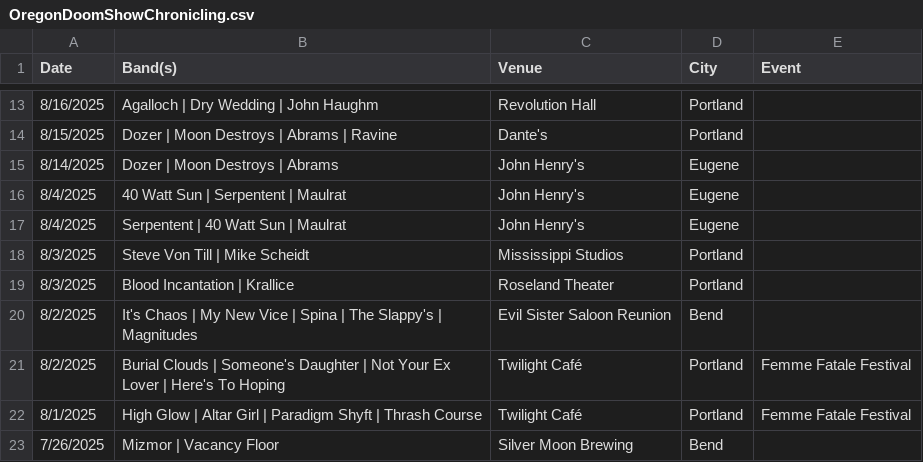
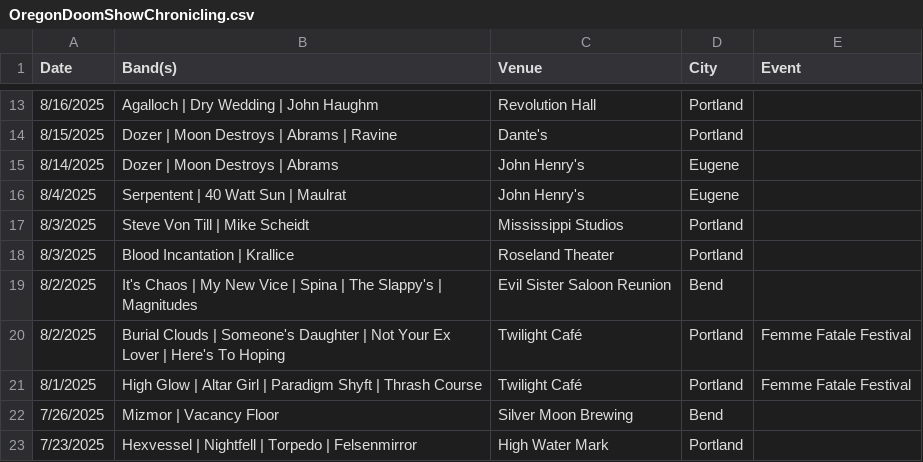
Before and after one commit to spencer-haley/oregondoom, a CSV file: public/OregonDoomShowChronicling.csv, drawn as a sheet; only a part is shown, gaps mark what is left out; the shorter side is filled out with more unchanged rows.

```diff
--- a/public/OregonDoomShowChronicling.csv
+++ b/public/OregonDoomShowChronicling.csv
@@ -15,3 +15,2 @@
 8/14/2025,Dozer | Moon Destroys | Abrams,John Henry's,Eugene,
-8/4/2025,40 Watt Sun | Serpentent | Maulrat,John Henry's,Eugene,
 8/4/2025,Serpentent | 40 Watt Sun | Maulrat,John Henry's,Eugene,
```
Also changed, not shown: 4 other files.
